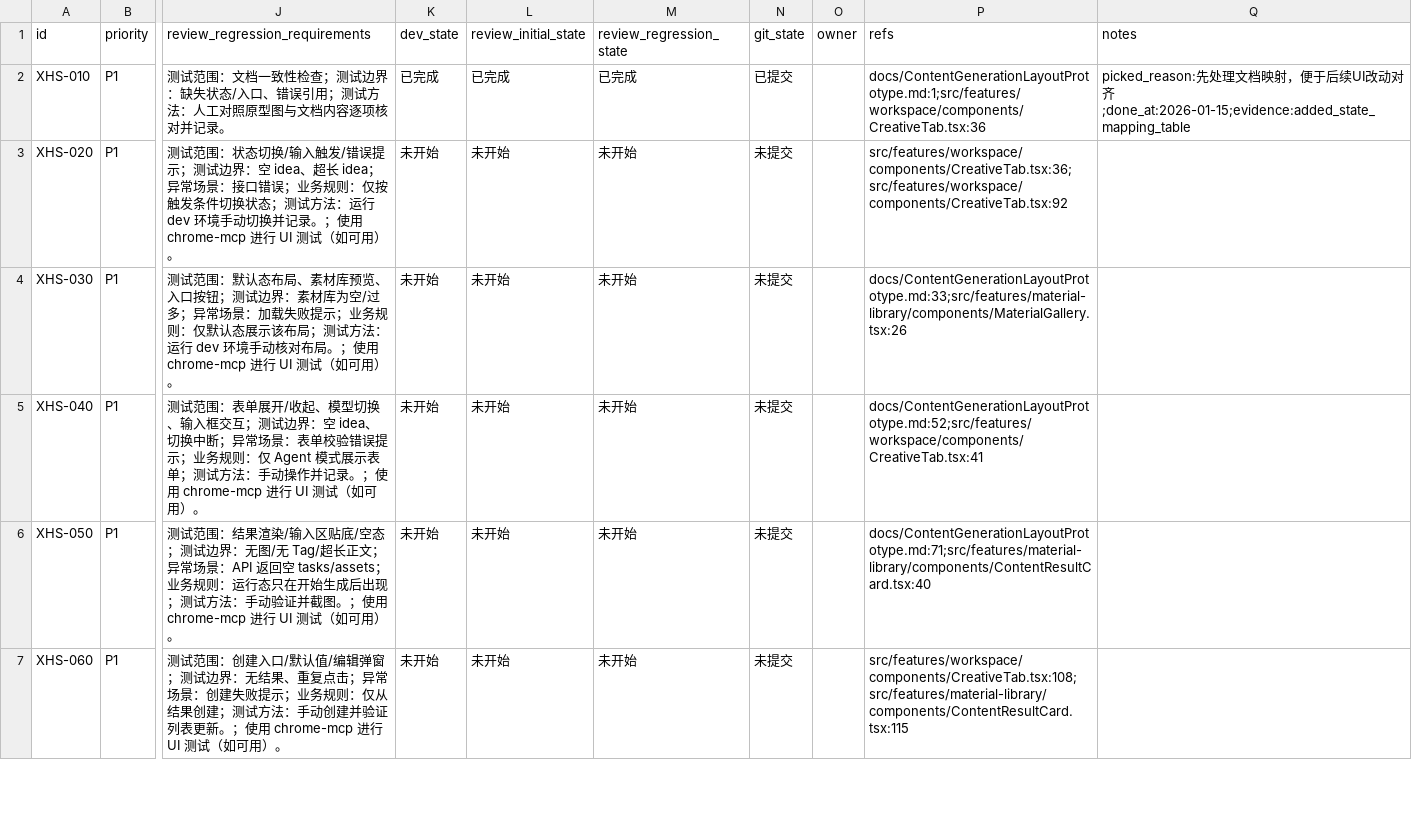
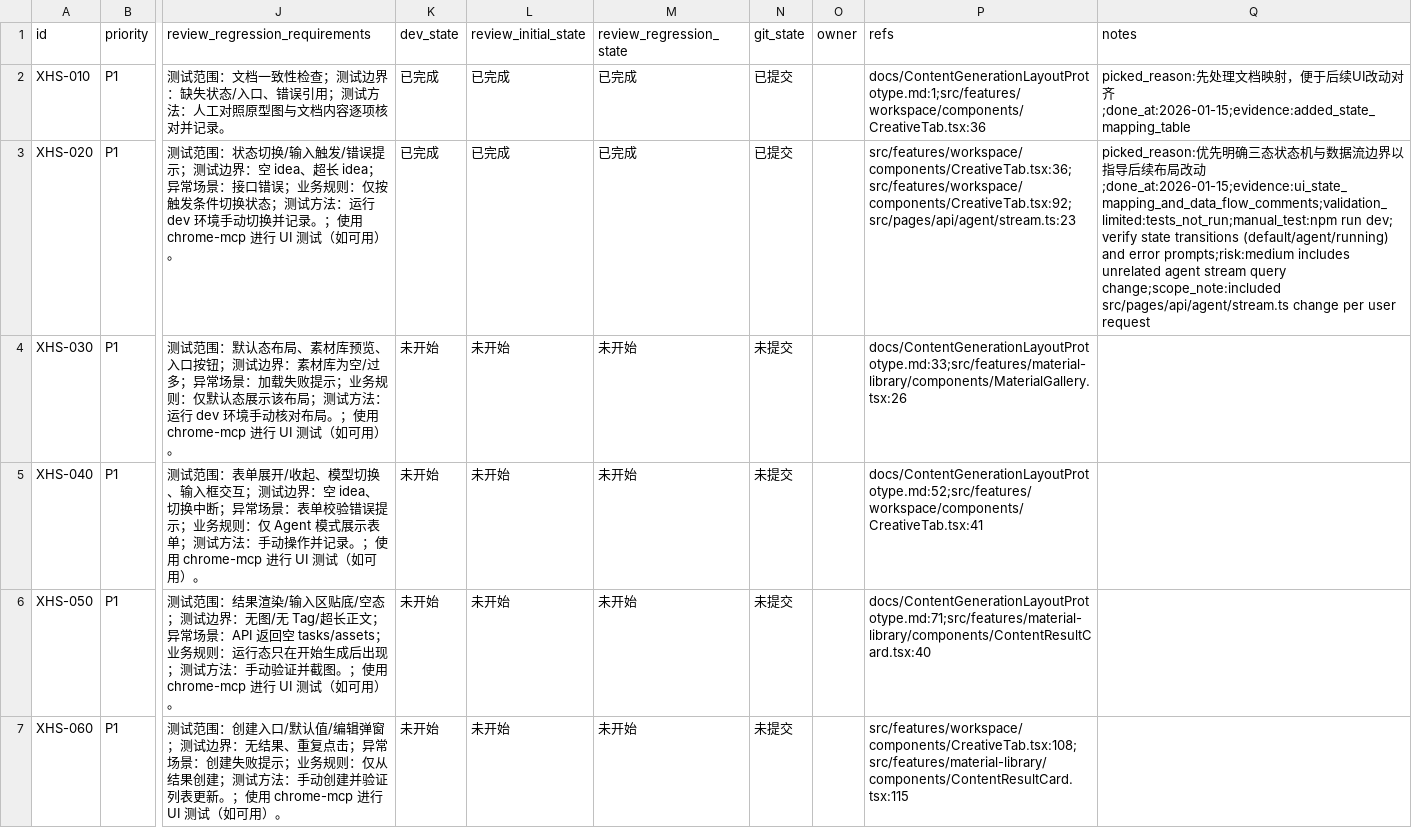
Before and after one commit to GalaxyXieyu/XHS-Runner, a CSV file: issues/2026-01-15_13-34-16-content-gen-ui-refactor.csv, drawn as a sheet; only a part is shown, gaps mark what is left out; the diff names each change by its address in the sheet, - before the commit and + after, or states it on an @@ line.

Commit message:
[XHS-020] Define UI state mapping and data flow

```diff
--- a/issues/2026-01-15_13-34-16-content-gen-ui-refactor.csv
+++ b/issues/2026-01-15_13-34-16-content-gen-ui-refactor.csv
-K3 (dev_state): 未开始
+K3 (dev_state): 已完成
-L3 (review_initial_state): 未开始
+L3 (review_initial_state): 已完成
-M3 (review_regression_state): 未开始
+M3 (review_regression_state): 已完成
-N3 (git_state): 未提交
+N3 (git_state): 已提交
-P3 (refs): src/features/workspace/components/CreativeTab.tsx:36;src/features/workspace/components/CreativeTab.tsx:92
+P3 (refs): src/features/workspace/components/CreativeTab.tsx:36;src/features/workspace/components/CreativeTab.tsx:92;src/pages/api/agent/stream.ts:23
-Q3 (notes): (empty)
+Q3 (notes): picked_reason:优先明确三态状态机与数据流边界以指导后续布局改动;done_at:2026-01-15;evidence:ui_state_mapping_and_data_flow_comments;validation_limited:tests_not_run;manual_test:npm run dev; verify state transitions (default/agent/running) and error prompts;risk:medium includes unrelated agent stream query change;scope_note:included src/pages/api/agent/stream.ts change per user request
```
Also changed, not shown: 2 other files.
